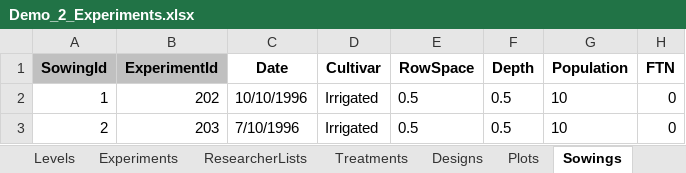
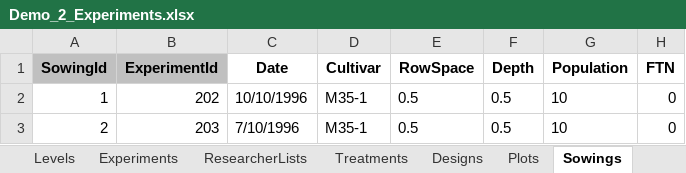
Before and after one commit to QAAFI/REMS2020, an Excel workbook: DataFiles/Demo_2_Experiments.xlsx, sheet Sowings, drawn as a sheet; values as stored, in another font and other column widths than the file's, no borders; the diff names each change by its address in the sheet, - before the commit and + after, or states it on an @@ line.

Commit message:
changed cultivar - which doesn't work

```diff
--- a/DataFiles/Demo_2_Experiments.xlsx (sheet Sowings)
+++ b/DataFiles/Demo_2_Experiments.xlsx (sheet Sowings)
-D2:D3 (Cultivar): Irrigated
+D2:D3 (Cultivar): M35-1
```
